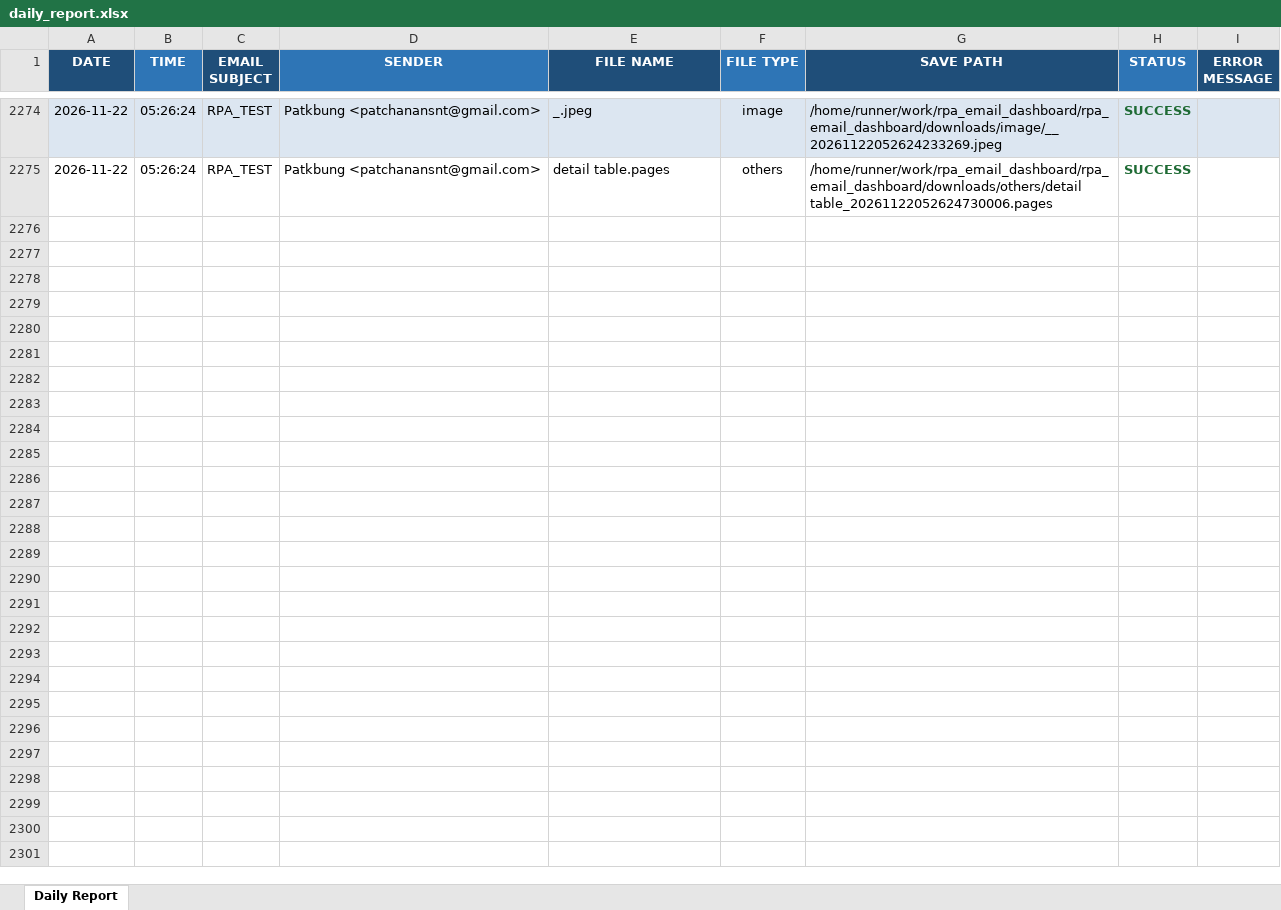
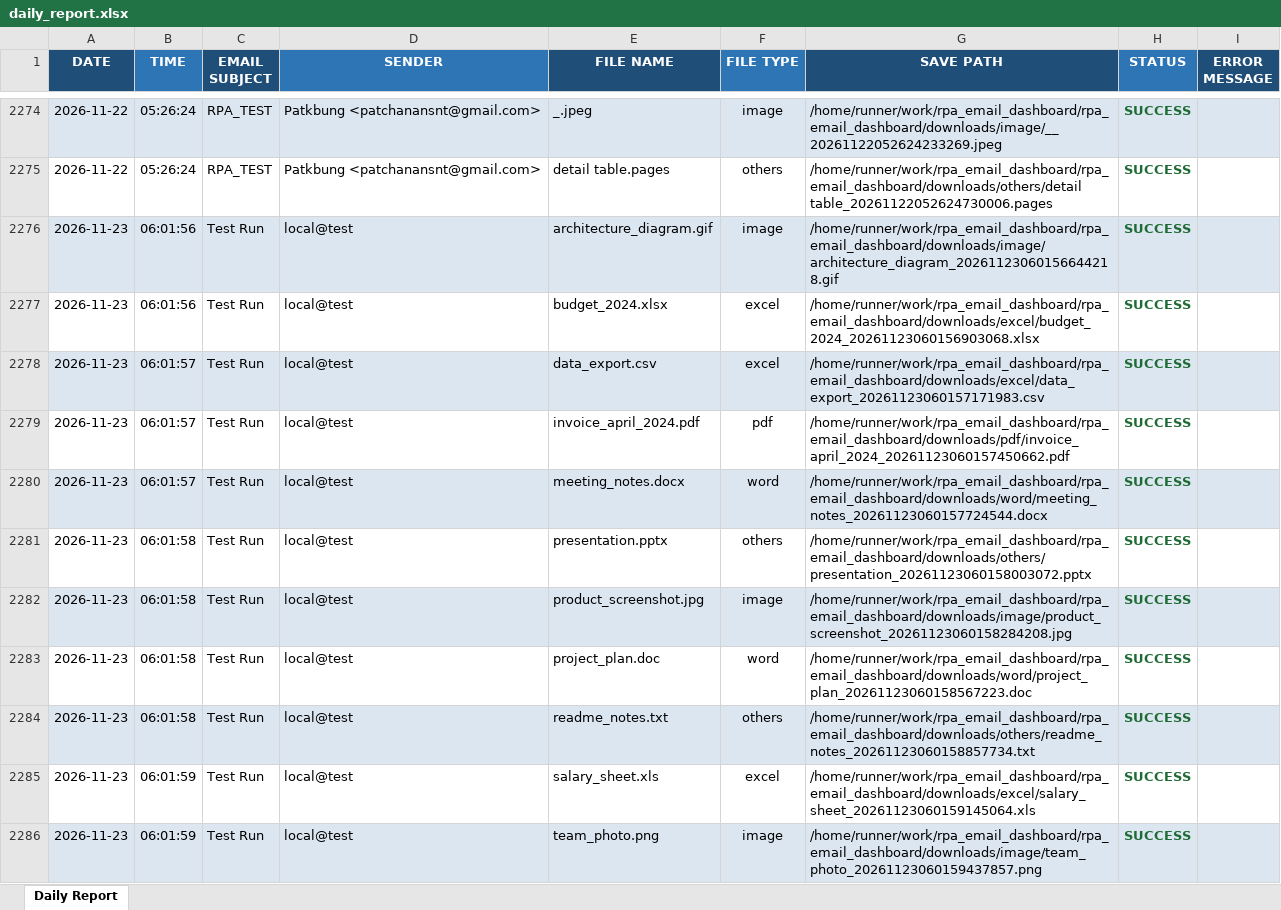
Before and after one commit to patkbung/rpa_email_dashboard, an Excel workbook: reports/daily_report.xlsx, sheet Daily Report, drawn as a sheet; only a part is shown, gaps mark what is left out; values as stored, in another font and other column widths than the file's, no borders; the diff covers the shown part only; the diff names each change by its address in the sheet, - before the commit and + after, or states it on an @@ line.

```diff
--- a/reports/daily_report.xlsx (sheet Daily Report)
+++ b/reports/daily_report.xlsx (sheet Daily Report)
+row 2276: 2026-11-23 | 06:01:56 | Test Run | local@test | architecture_diagram.gif | image | /home/runner/work/rpa_email_dashboard/rpa_email_dashboard/downloads/image/architecture_diagram_20261123060156644218.gif | SUCCESS
+row 2277: 2026-11-23 | 06:01:56 | Test Run | local@test | budget_2024.xlsx | excel | /home/runner/work/rpa_email_dashboard/rpa_email_dashboard/downloads/excel/budget_2024_20261123060156903068.xlsx | SUCCESS
+row 2278: 2026-11-23 | 06:01:57 | Test Run | local@test | data_export.csv | excel | /home/runner/work/rpa_email_dashboard/rpa_email_dashboard/downloads/excel/data_export_20261123060157171983.csv | SUCCESS
+row 2279: 2026-11-23 | 06:01:57 | Test Run | local@test | invoice_april_2024.pdf | pdf | /home/runner/work/rpa_email_dashboard/rpa_email_dashboard/downloads/pdf/invoice_april_2024_20261123060157450662.pdf | SUCCESS
+row 2280: 2026-11-23 | 06:01:57 | Test Run | local@test | meeting_notes.docx | word | /home/runner/work/rpa_email_dashboard/rpa_email_dashboard/downloads/word/meeting_notes_20261123060157724544.docx | SUCCESS
+row 2281: 2026-11-23 | 06:01:58 | Test Run | local@test | presentation.pptx | others | /home/runner/work/rpa_email_dashboard/rpa_email_dashboard/downloads/others/presentation_20261123060158003072.pptx | SUCCESS
+row 2282: 2026-11-23 | 06:01:58 | Test Run | local@test | product_screenshot.jpg | image | /home/runner/work/rpa_email_dashboard/rpa_email_dashboard/downloads/image/product_screenshot_20261123060158284208.jpg | SUCCESS
+row 2283: 2026-11-23 | 06:01:58 | Test Run | local@test | project_plan.doc | word | /home/runner/work/rpa_email_dashboard/rpa_email_dashboard/downloads/word/project_plan_20261123060158567223.doc | SUCCESS
+row 2284: 2026-11-23 | 06:01:58 | Test Run | local@test | readme_notes.txt | others | /home/runner/work/rpa_email_dashboard/rpa_email_dashboard/downloads/others/readme_notes_20261123060158857734.txt | SUCCESS
+row 2285: 2026-11-23 | 06:01:59 | Test Run | local@test | salary_sheet.xls | excel | /home/runner/work/rpa_email_dashboard/rpa_email_dashboard/downloads/excel/salary_sheet_20261123060159145064.xls | SUCCESS
+row 2286: 2026-11-23 | 06:01:59 | Test Run | local@test | team_photo.png | image | /home/runner/work/rpa_email_dashboard/rpa_email_dashboard/downloads/image/team_photo_20261123060159437857.png | SUCCESS
```
Also changed, not shown: 11 added rows elsewhere in this sheet, 21 other files.
